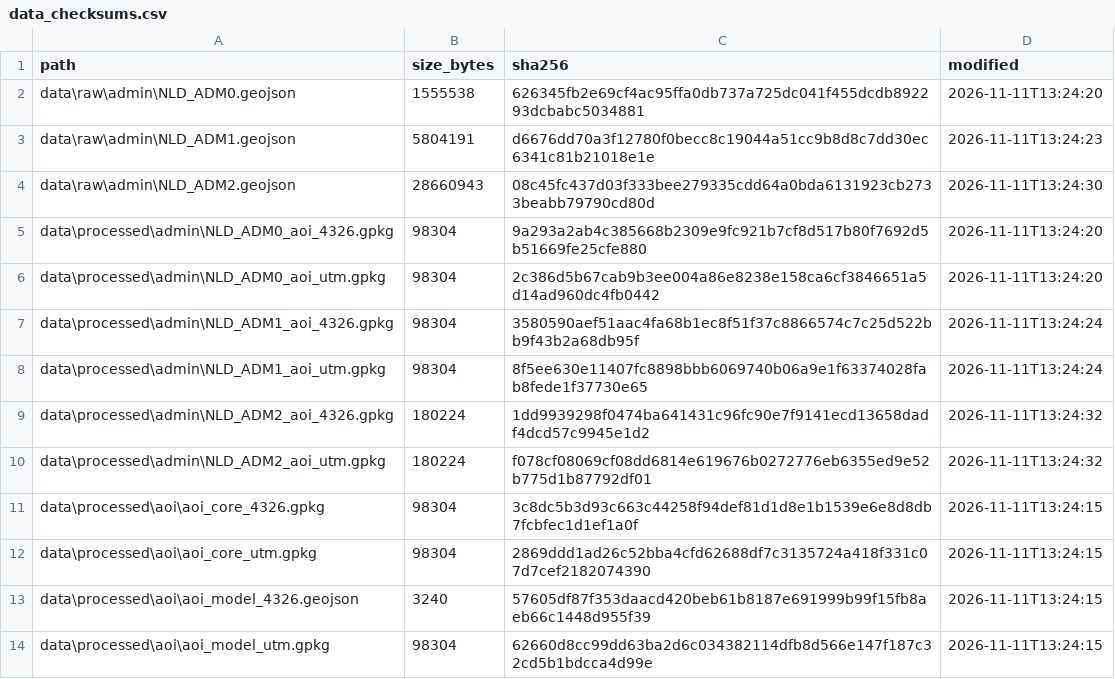
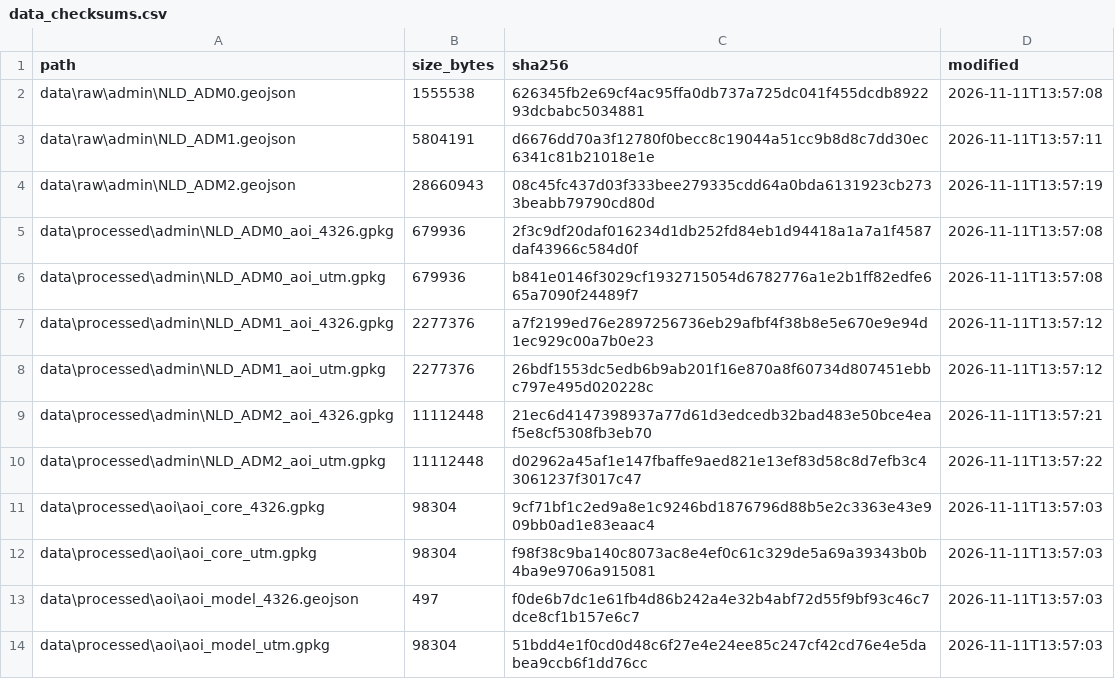
Before and after one commit to Shoaib-1302/Flood-Model, a CSV file: data_checksums.csv, drawn as a sheet.

```diff
--- a/data_checksums.csv
+++ b/data_checksums.csv
@@ -1,14 +1,14 @@
 path,size_bytes,sha256,modified
-data\raw\admin\NLD_ADM0.geojson,1555538,626345fb2e69cf4ac95ffa0db737a725dc041f455dcdb892293dcbabc5034881,2026-11-11T13:24:20
-data\raw\admin\NLD_ADM1.geojson,5804191,d6676dd70a3f12780f0becc8c19044a51cc9b8d8c7dd30ec6341c81b21018e1e,2026-11-11T13:24:23
-data\raw\admin\NLD_ADM2.geojson,28660943,08c45fc437d03f333bee279335cdd64a0bda6131923cb2733beabb79790cd80d,2026-11-11T13:24:30
-data\processed\admin\NLD_ADM0_aoi_4326.gpkg,98304,9a293a2ab4c385668b2309e9fc921b7cf8d517b80f7692d5b51669fe25cfe880,2026-11-11T13:24:20
-data\processed\admin\NLD_ADM0_aoi_utm.gpkg,98304,2c386d5b67cab9b3ee004a86e8238e158ca6cf3846651a5d14ad960dc4fb0442,2026-11-11T13:24:20
-data\processed\admin\NLD_ADM1_aoi_4326.gpkg,98304,3580590aef51aac4fa68b1ec8f51f37c8866574c7c25d522bb9f43b2a68db95f,2026-11-11T13:24:24
-data\processed\admin\NLD_ADM1_aoi_utm.gpkg,98304,8f5ee630e11407fc8898bbb6069740b06a9e1f63374028fab8fede1f37730e65,2026-11-11T13:24:24
-data\processed\admin\NLD_ADM2_aoi_4326.gpkg,180224,1dd9939298f0474ba641431c96fc90e7f9141ecd13658dadf4dcd57c9945e1d2,2026-11-11T13:24:32
-data\processed\admin\NLD_ADM2_aoi_utm.gpkg,180224,f078cf08069cf08dd6814e619676b0272776eb6355ed9e52b775d1b87792df01,2026-11-11T13:24:32
-data\processed\aoi\aoi_core_4326.gpkg,98304,3c8dc5b3d93c663c44258f94def81d1d8e1b1539e6e8d8db7fcbfec1d1ef1a0f,2026-11-11T13:24:15
-data\processed\aoi\aoi_core_utm.gpkg,98304,2869ddd1ad26c52bba4cfd62688df7c3135724a418f331c07d7cef2182074390,2026-11-11T13:24:15
-data\processed\aoi\aoi_model_4326.geojson,3240,57605df87f353daacd420beb61b8187e691999b99f15fb8aeb66c1448d955f39,2026-11-11T13:24:15
-data\processed\aoi\aoi_model_utm.gpkg,98304,62660d8cc99dd63ba2d6c034382114dfb8d566e147f187c32cd5b1bdcca4d99e,2026-11-11T13:24:15
+data\raw\admin\NLD_ADM0.geojson,1555538,626345fb2e69cf4ac95ffa0db737a725dc041f455dcdb892293dcbabc5034881,2026-11-11T13:57:08
+data\raw\admin\NLD_ADM1.geojson,5804191,d6676dd70a3f12780f0becc8c19044a51cc9b8d8c7dd30ec6341c81b21018e1e,2026-11-11T13:57:11
+data\raw\admin\NLD_ADM2.geojson,28660943,08c45fc437d03f333bee279335cdd64a0bda6131923cb2733beabb79790cd80d,2026-11-11T13:57:19
+data\processed\admin\NLD_ADM0_aoi_4326.gpkg,679936,2f3c9df20daf016234d1db252fd84eb1d94418a1a7a1f4587daf43966c584d0f,2026-11-11T13:57:08
+data\processed\admin\NLD_ADM0_aoi_utm.gpkg,679936,b841e0146f3029cf1932715054d6782776a1e2b1ff82edfe665a7090f24489f7,2026-11-11T13:57:08
+data\processed\admin\NLD_ADM1_aoi_4326.gpkg,2277376,a7f2199ed76e2897256736eb29afbf4f38b8e5e670e9e94d1ec929c00a7b0e23,2026-11-11T13:57:12
+data\processed\admin\NLD_ADM1_aoi_utm.gpkg,2277376,26bdf1553dc5edb6b9ab201f16e870a8f60734d807451ebbc797e495d020228c,2026-11-11T13:57:12
+data\processed\admin\NLD_ADM2_aoi_4326.gpkg,11112448,21ec6d4147398937a77d61d3edcedb32bad483e50bce4eaf5e8cf5308fb3eb70,2026-11-11T13:57:21
+data\processed\admin\NLD_ADM2_aoi_utm.gpkg,11112448,d02962a45af1e147fbaffe9aed821e13ef83d58c8d7efb3c43061237f3017c47,2026-11-11T13:57:22
+data\processed\aoi\aoi_core_4326.gpkg,98304,9cf71bf1c2ed9a8e1c9246bd1876796d88b5e2c3363e43e909bb0ad1e83eaac4,2026-11-11T13:57:03
+data\processed\aoi\aoi_core_utm.gpkg,98304,f98f38c9ba140c8073ac8e4ef0c61c329de5a69a39343b0b4ba9e9706a915081,2026-11-11T13:57:03
+data\processed\aoi\aoi_model_4326.geojson,497,f0de6b7dc1e61fb4d86b242a4e32b4abf72d55f9bf93c46c7dce8cf1b157e6c7,2026-11-11T13:57:03
+data\processed\aoi\aoi_model_utm.gpkg,98304,51bdd4e1f0cd0d48c6f27e4e24ee85c247cf42cd76e4e5dabea9ccb6f1dd76cc,2026-11-11T13:57:03
```
Also changed, not shown: 1 other file.
